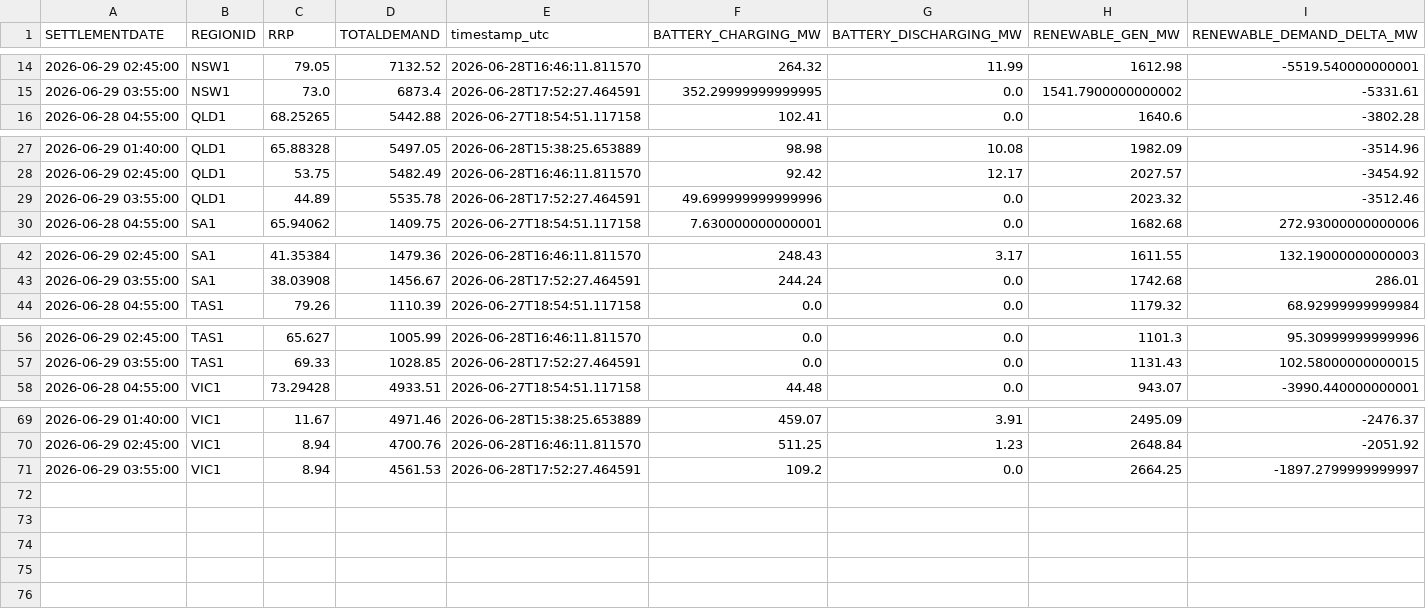
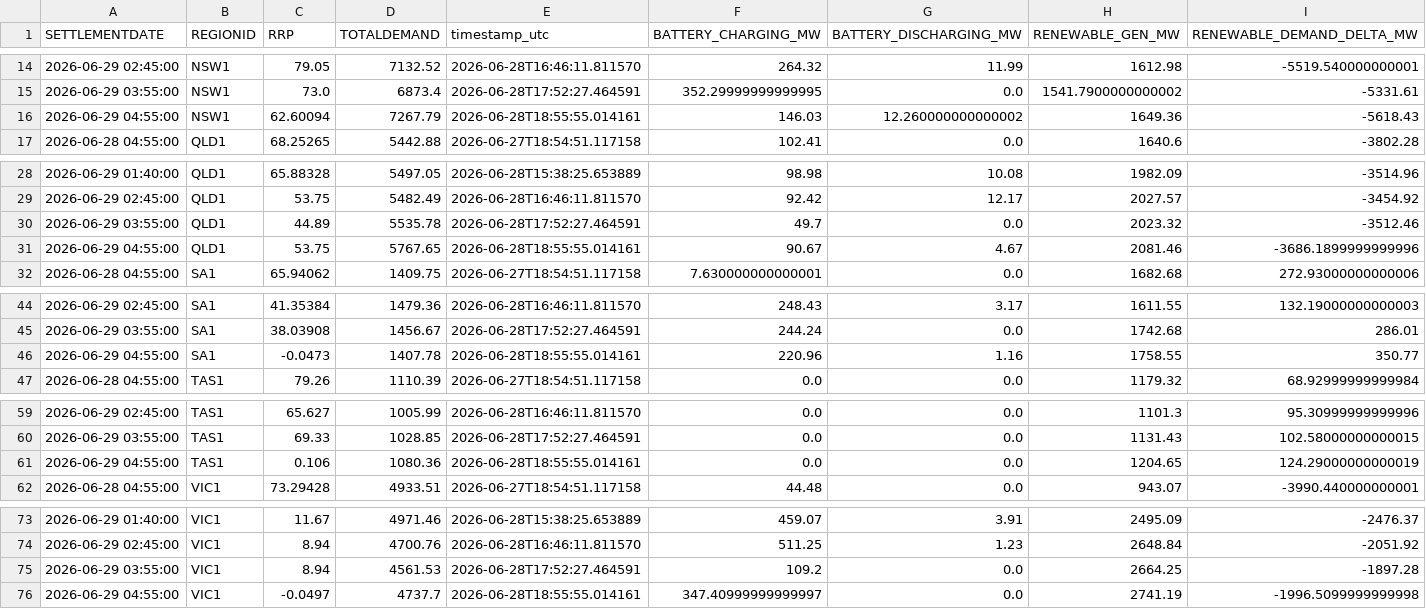
Before and after one commit to rshaw13/au_bess_map, a CSV file: data/regional_market_history_24h.csv, drawn as a sheet; only a part is shown, gaps mark what is left out.

```diff
--- a/data/regional_market_history_24h.csv
+++ b/data/regional_market_history_24h.csv
@@ -15,2 +15,3 @@ SETTLEMENTDATE,REGIONID,RRP,TOTALDEMAND,timestamp_utc,BATTERY_CHARGING_MW,BATTER
 2026-06-29 03:55:00,NSW1,73.0,6873.4,2026-06-28T17:52:27.464591,352.29999999999995,0.0,1541.7900000000002,-5331.61
+2026-06-29 04:55:00,NSW1,62.60094,7267.79,2026-06-28T18:55:55.014161,146.03,12.260000000000002,1649.36,-5618.43
 2026-06-28 04:55:00,QLD1,68.25265,5442.88,2026-06-27T18:54:51.117158,102.41,0.0,1640.6,-3802.28
@@ -28,3 +29,4 @@ SETTLEMENTDATE,REGIONID,RRP,TOTALDEMAND,timestamp_utc,BATTERY_CHARGING_MW,BATTER
 2026-06-29 02:45:00,QLD1,53.75,5482.49,2026-06-28T16:46:11.811570,92.42,12.17,2027.57,-3454.92
-2026-06-29 03:55:00,QLD1,44.89,5535.78,2026-06-28T17:52:27.464591,49.699999999999996,0.0,2023.32,-3512.46
+2026-06-29 03:55:00,QLD1,44.89,5535.78,2026-06-28T17:52:27.464591,49.7,0.0,2023.32,-3512.46
+2026-06-29 04:55:00,QLD1,53.75,5767.65,2026-06-28T18:55:55.014161,90.67,4.67,2081.46,-3686.1899999999996
 2026-06-28 04:55:00,SA1,65.94062,1409.75,2026-06-27T18:54:51.117158,7.630000000000001,0.0,1682.68,272.93000000000006
@@ -43,2 +45,3 @@ SETTLEMENTDATE,REGIONID,RRP,TOTALDEMAND,timestamp_utc,BATTERY_CHARGING_MW,BATTER
 2026-06-29 03:55:00,SA1,38.03908,1456.67,2026-06-28T17:52:27.464591,244.24,0.0,1742.68,286.01
+2026-06-29 04:55:00,SA1,-0.0473,1407.78,2026-06-28T18:55:55.014161,220.96,1.16,1758.55,350.77
 2026-06-28 04:55:00,TAS1,79.26,1110.39,2026-06-27T18:54:51.117158,0.0,0.0,1179.32,68.92999999999984
@@ -57,2 +60,3 @@ SETTLEMENTDATE,REGIONID,RRP,TOTALDEMAND,timestamp_utc,BATTERY_CHARGING_MW,BATTER
 2026-06-29 03:55:00,TAS1,69.33,1028.85,2026-06-28T17:52:27.464591,0.0,0.0,1131.43,102.58000000000015
+2026-06-29 04:55:00,TAS1,0.106,1080.36,2026-06-28T18:55:55.014161,0.0,0.0,1204.65,124.29000000000019
 2026-06-28 04:55:00,VIC1,73.29428,4933.51,2026-06-27T18:54:51.117158,44.48,0.0,943.07,-3990.440000000001
@@ -70,2 +74,3 @@ SETTLEMENTDATE,REGIONID,RRP,TOTALDEMAND,timestamp_utc,BATTERY_CHARGING_MW,BATTER
 2026-06-29 02:45:00,VIC1,8.94,4700.76,2026-06-28T16:46:11.811570,511.25,1.23,2648.84,-2051.92
-2026-06-29 03:55:00,VIC1,8.94,4561.53,2026-06-28T17:52:27.464591,109.2,0.0,2664.25,-1897.2799999999997
+2026-06-29 03:55:00,VIC1,8.94,4561.53,2026-06-28T17:52:27.464591,109.2,0.0,2664.25,-1897.28
+2026-06-29 04:55:00,VIC1,-0.0497,4737.7,2026-06-28T18:55:55.014161,347.40999999999997,0.0,2741.19,-1996.5099999999998
```
Also changed, not shown: data/latest_bess_data.csv, data/latest_regional_market_data.csv, 1 other file.
